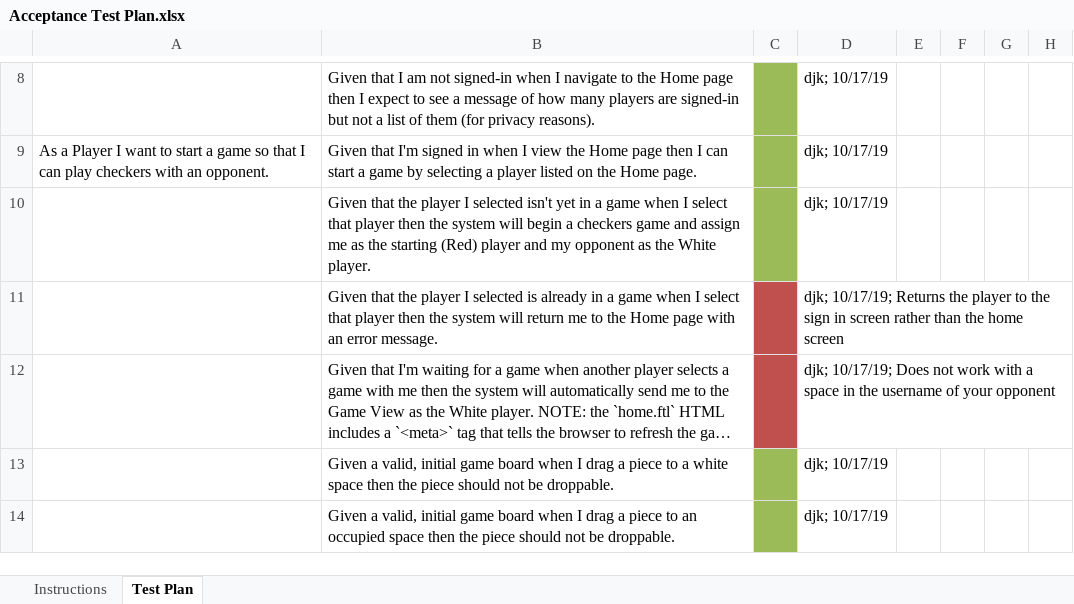
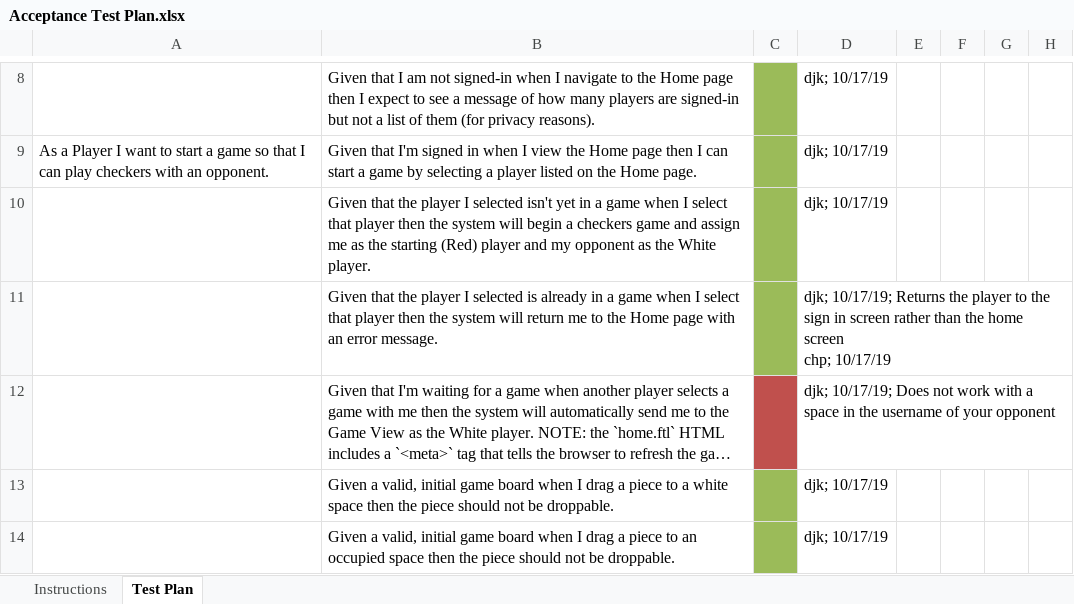
Before and after one commit to brycemthompson/web-checkers, an Excel workbook: etc/Acceptance Test Plan.xlsx, sheet Test Plan, drawn as a sheet; only a part is shown, gaps mark what is left out; long unchanged cells end in …; values as stored, in another font and other column widths than the file's, no borders; conditional formats not drawn; ↵ is a line break in a cell; the diff names each change by its address in the sheet, - before the commit and + after, or states it on an @@ line.

```diff
--- a/etc/Acceptance Test Plan.xlsx (sheet Test Plan)
+++ b/etc/Acceptance Test Plan.xlsx (sheet Test Plan)
-C11 fill: #C0504D
+C11 fill: #9BBB59
-D11: …home screen
+D11: …home screen ↵ chp; 10/17/19
```
Also changed, not shown: 3 other files.
